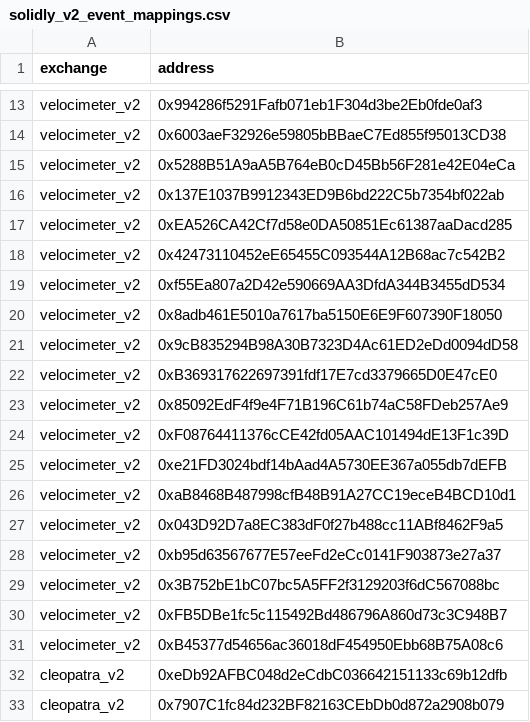
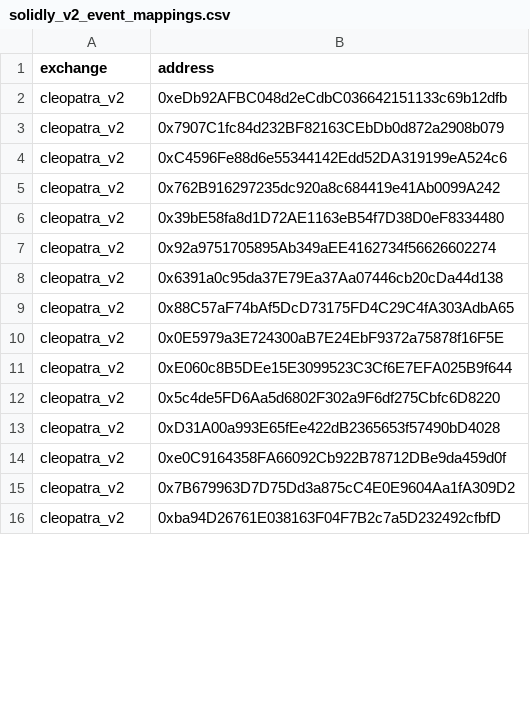
Before and after one commit to bancorprotocol/fastlane-bot, a CSV file: fastlane_bot/data/blockchain_data/mantle/solidly_v2_event_mappings.csv, drawn as a sheet; only a part is shown, gaps mark what is left out; the shorter side is filled out with more unchanged rows; removed rows and columns are numbered as before the commit, all else as after; the diff covers the shown part only; the diff names each change by its address in the sheet, - before the commit and + after, or states it on an @@ line.

Commit message:
Update mantle static data

```diff
--- a/fastlane_bot/data/blockchain_data/mantle/solidly_v2_event_mappings.csv
+++ b/fastlane_bot/data/blockchain_data/mantle/solidly_v2_event_mappings.csv
-row 13: velocimeter_v2 | 0x994286f5291Fafb071eb1F304d3be2Eb0fde0af3
-row 14: velocimeter_v2 | 0x6003aeF32926e59805bBBaeC7Ed855f95013CD38
-row 15: velocimeter_v2 | 0x5288B51A9aA5B764eB0cD45Bb56F281e42E04eCa
-row 16: velocimeter_v2 | 0x137E1037B9912343ED9B6bd222C5b7354bf022ab
-row 17: velocimeter_v2 | 0xEA526CA42Cf7d58e0DA50851Ec61387aaDacd285
-row 18: velocimeter_v2 | 0x42473110452eE65455C093544A12B68ac7c542B2
-row 19: velocimeter_v2 | 0xf55Ea807a2D42e590669AA3DfdA344B3455dD534
-row 20: velocimeter_v2 | 0x8adb461E5010a7617ba5150E6E9F607390F18050
-row 21: velocimeter_v2 | 0x9cB835294B98A30B7323D4Ac61ED2eDd0094dD58
-row 22: velocimeter_v2 | 0xB369317622697391fdf17E7cd3379665D0E47cE0
-row 23: velocimeter_v2 | 0x85092EdF4f9e4F71B196C61b74aC58FDeb257Ae9
-row 24: velocimeter_v2 | 0xF08764411376cCE42fd05AAC101494dE13F1c39D
-row 25: velocimeter_v2 | 0xe21FD3024bdf14bAad4A5730EE367a055db7dEFB
-row 26: velocimeter_v2 | 0xaB8468B487998cfB48B91A27CC19eceB4BCD10d1
-row 27: velocimeter_v2 | 0x043D92D7a8EC383dF0f27b488cc11ABf8462F9a5
-row 28: velocimeter_v2 | 0xb95d63567677E57eeFd2eCc0141F903873e27a37
-row 29: velocimeter_v2 | 0x3B752bE1bC07bc5A5FF2f3129203f6dC567088bc
-row 30: velocimeter_v2 | 0xFB5DBe1fc5c115492Bd486796A860d73c3C948B7
-row 31: velocimeter_v2 | 0xB45377d54656ac36018dF454950Ebb68B75A08c6
```
Also changed, not shown: 4 added rows, 34 removed rows and 2 edited cells elsewhere in this file, fastlane_bot/data/blockchain_data/mantle/tokens.csv, 6 other files.
